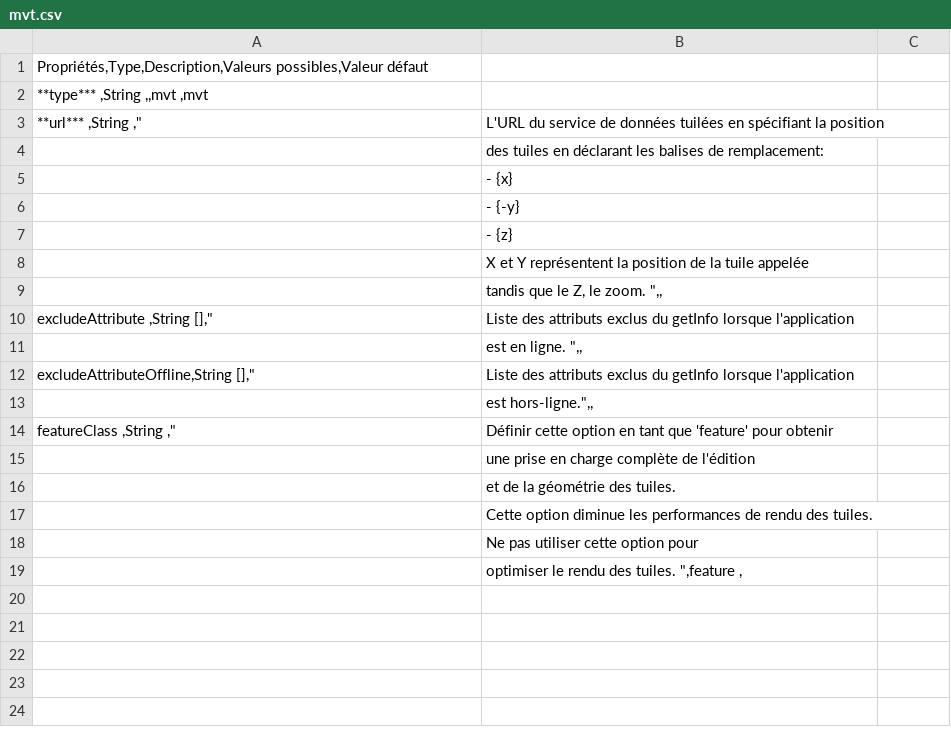
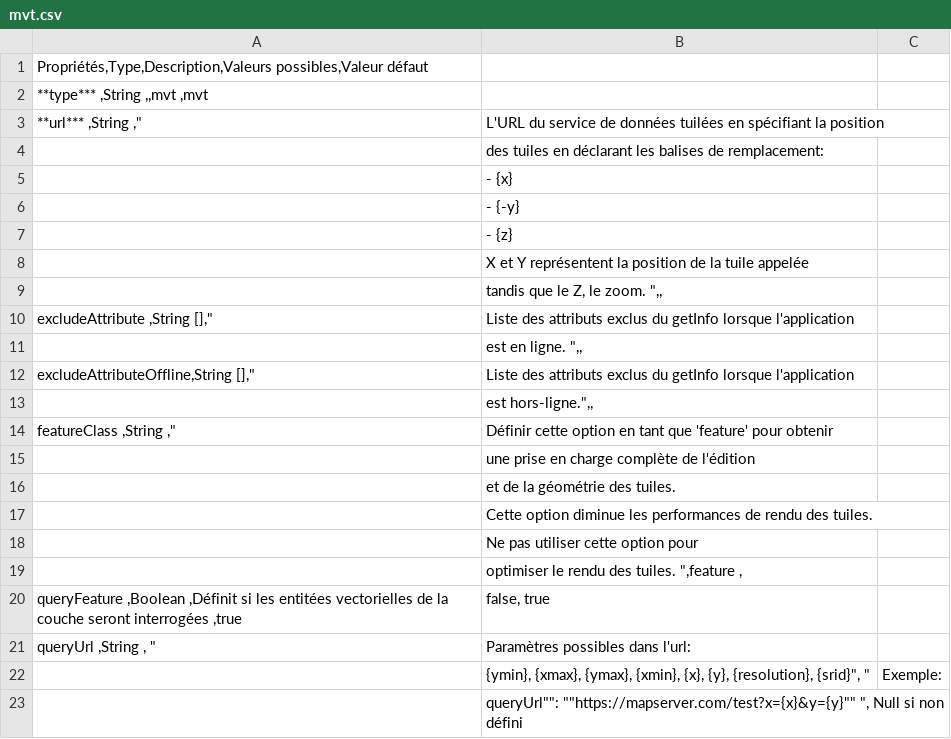
Before and after one commit to infra-geo-ouverte/igo2, a CSV file: docs/_tables/fr/properties/sources/mvt.csv, drawn as a sheet; the diff names each change by its address in the sheet, - before the commit and + after, or states it on an @@ line.

```diff
--- a/docs/_tables/fr/properties/sources/mvt.csv
+++ b/docs/_tables/fr/properties/sources/mvt.csv
+row 20: queryFeature ,Boolean ,Définit si les entitées vectorielles de la couche seront interrogées ,true | false, true
+row 21: queryUrl ,String , " | Paramètres possibles dans l'url:
+row 22:  | {ymin}, {xmax}, {ymax}, {xmin}, {x}, {y}, {resolution}, {srid}", " | Exemple:
+row 23:  | queryUrl"": ""https://mapserver.com/test?x={x}&y={y}"" ", Null si non défini
```
Also changed, not shown: docs/_tables/fr/properties/sources/wms.csv.
